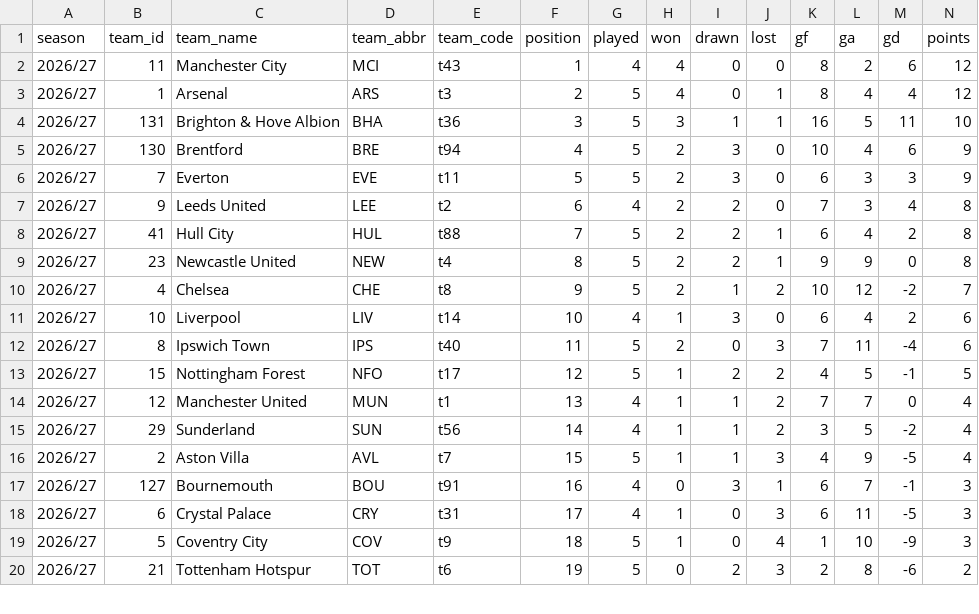
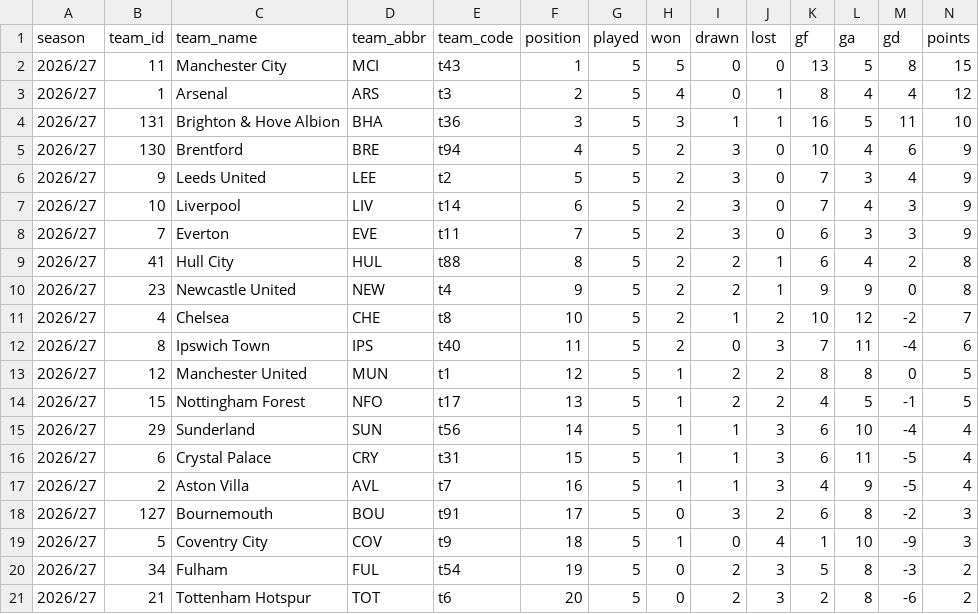
Before and after one commit to Scorelax/table-predictions, a CSV file: data/standings.csv, drawn as a sheet; only a part is shown; the diff covers the shown part only.

```diff
--- a/data/standings.csv
+++ b/data/standings.csv
@@ -1,3 +1,3 @@
 season,team_id,team_name,team_abbr,team_code,position,played,won,drawn,lost,gf,ga,gd,points
-2026/27,11,Manchester City,MCI,t43,1,4,4,0,0,8,2,6,12
+2026/27,11,Manchester City,MCI,t43,1,5,5,0,0,13,5,8,15
 2026/27,1,Arsenal,ARS,t3,2,5,4,0,1,8,4,4,12
@@ -5,16 +5,17 @@ season,team_id,team_name,team_abbr,team_code,position,played,won,drawn,lost,gf,g
 2026/27,130,Brentford,BRE,t94,4,5,2,3,0,10,4,6,9
-2026/27,7,Everton,EVE,t11,5,5,2,3,0,6,3,3,9
-2026/27,9,Leeds United,LEE,t2,6,4,2,2,0,7,3,4,8
-2026/27,41,Hull City,HUL,t88,7,5,2,2,1,6,4,2,8
-2026/27,23,Newcastle United,NEW,t4,8,5,2,2,1,9,9,0,8
-2026/27,4,Chelsea,CHE,t8,9,5,2,1,2,10,12,-2,7
-2026/27,10,Liverpool,LIV,t14,10,4,1,3,0,6,4,2,6
+2026/27,9,Leeds United,LEE,t2,5,5,2,3,0,7,3,4,9
+2026/27,10,Liverpool,LIV,t14,6,5,2,3,0,7,4,3,9
+2026/27,7,Everton,EVE,t11,7,5,2,3,0,6,3,3,9
+2026/27,41,Hull City,HUL,t88,8,5,2,2,1,6,4,2,8
+2026/27,23,Newcastle United,NEW,t4,9,5,2,2,1,9,9,0,8
+2026/27,4,Chelsea,CHE,t8,10,5,2,1,2,10,12,-2,7
 2026/27,8,Ipswich Town,IPS,t40,11,5,2,0,3,7,11,-4,6
-2026/27,15,Nottingham Forest,NFO,t17,12,5,1,2,2,4,5,-1,5
-2026/27,12,Manchester United,MUN,t1,13,4,1,1,2,7,7,0,4
-2026/27,29,Sunderland,SUN,t56,14,4,1,1,2,3,5,-2,4
-2026/27,2,Aston Villa,AVL,t7,15,5,1,1,3,4,9,-5,4
-2026/27,127,Bournemouth,BOU,t91,16,4,0,3,1,6,7,-1,3
-2026/27,6,Crystal Palace,CRY,t31,17,4,1,0,3,6,11,-5,3
+2026/27,12,Manchester United,MUN,t1,12,5,1,2,2,8,8,0,5
+2026/27,15,Nottingham Forest,NFO,t17,13,5,1,2,2,4,5,-1,5
+2026/27,29,Sunderland,SUN,t56,14,5,1,1,3,6,10,-4,4
+2026/27,6,Crystal Palace,CRY,t31,15,5,1,1,3,6,11,-5,4
+2026/27,2,Aston Villa,AVL,t7,16,5,1,1,3,4,9,-5,4
+2026/27,127,Bournemouth,BOU,t91,17,5,0,3,2,6,8,-2,3
 2026/27,5,Coventry City,COV,t9,18,5,1,0,4,1,10,-9,3
-2026/27,21,Tottenham Hotspur,TOT,t6,19,5,0,2,3,2,8,-6,2
+2026/27,34,Fulham,FUL,t54,19,5,0,2,3,5,8,-3,2
+2026/27,21,Tottenham Hotspur,TOT,t6,20,5,0,2,3,2,8,-6,2
```
Also changed, not shown: 1 removed row elsewhere in this file.
